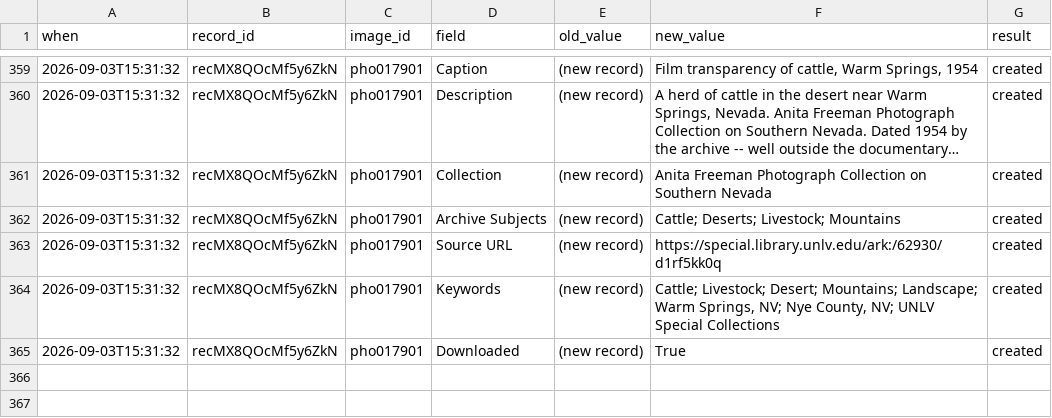
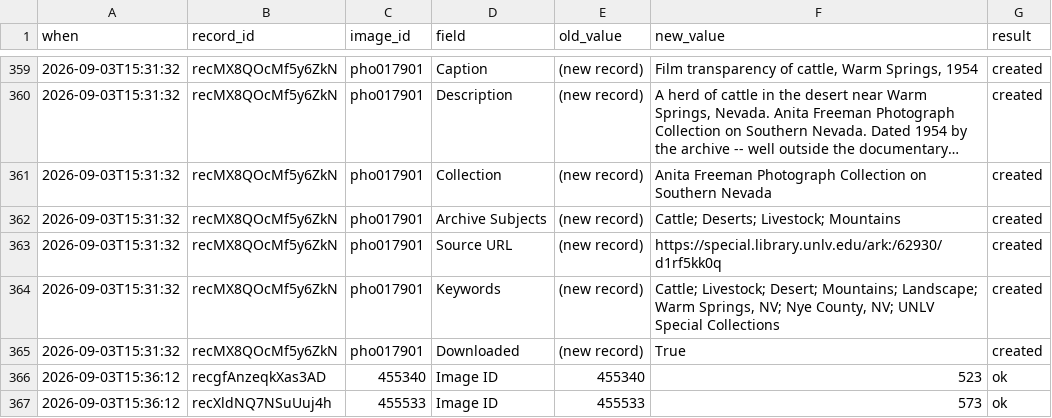
Before and after one commit to lexvbush/Las-Vegas-Repository, a CSV file: manifest/push_log.csv, drawn as a sheet; only a part is shown, gaps mark what is left out; long unchanged cells end in ….

```diff
--- a/manifest/push_log.csv
+++ b/manifest/push_log.csv
@@ -365 +365,3 @@ when,record_id,image_id,field,old_value,new_value,result
 2026-09-03T15:31:32,recMX8QOcMf5y6ZkN,pho017901,Downloaded,(new record),True,created
+2026-09-03T15:36:12,recgfAnzeqkXas3AD,455340,Image ID,455340,523,ok
+2026-09-03T15:36:12,recXldNQ7NSuUuj4h,455533,Image ID,455533,573,ok
```
Also changed, not shown: manifest/editor_manifest.csv, manifest/master_manifest.csv, 6 other files.
